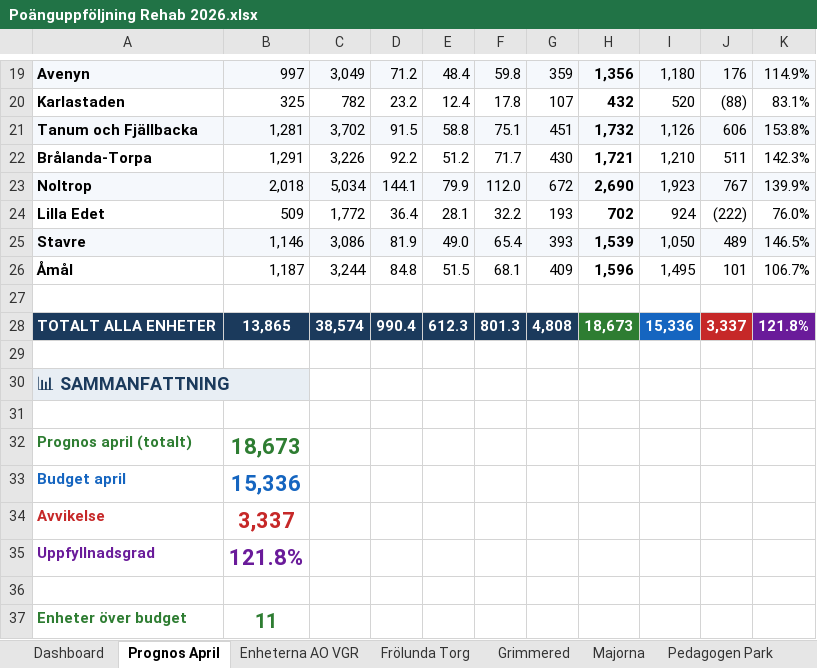
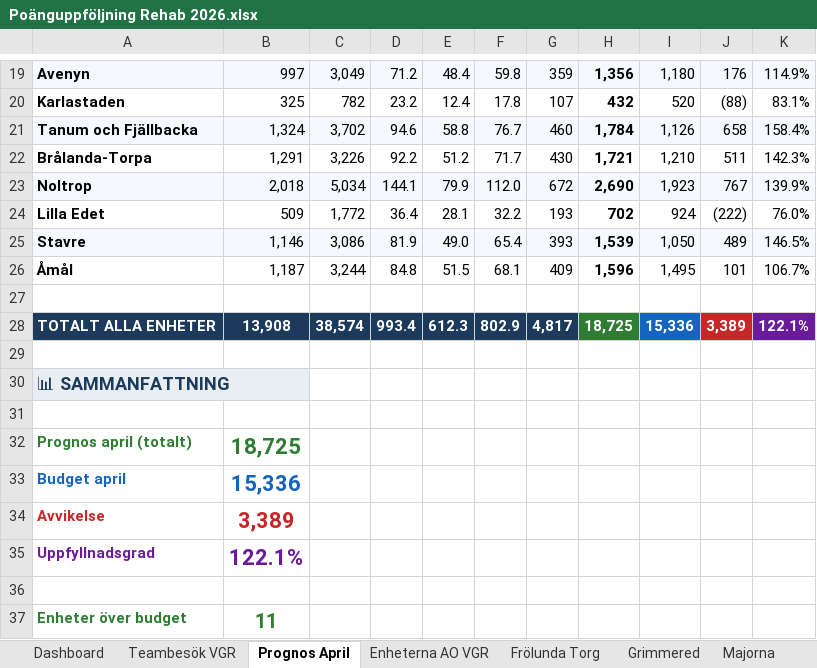
Before and after one commit to Ezzatrajab/ezzat-vgr-controller, an Excel workbook: Poänguppföljning Rehab 2026.xlsx, sheet Prognos April, drawn as a sheet; only a part is shown, gaps mark what is left out; values as stored, in another font and other column widths than the file's, no borders; conditional formats not drawn; the diff names each change by its address in the sheet, - before the commit and + after, or states it on an @@ line.

```diff
--- a/Poänguppföljning Rehab 2026.xlsx (sheet Prognos April)
+++ b/Poänguppföljning Rehab 2026.xlsx (sheet Prognos April)
+sheet tab: Teambesök VGR
-B21: 1,281
+B21: 1,324
-D21: 91.5
+D21: 94.6
-F21: 75.1
+F21: 76.7
-G21: 451
+G21: 460
-H21: 1,732
+H21: 1,784
-J21: 606
+J21: 658
-K21: 153.8%
+K21: 158.4%
-B28: 13,865
+B28: 13,908
-D28: 990.4
+D28: 993.4
-F28: 801.3
+F28: 802.9
-G28: 4,808
+G28: 4,817
-H28: 18,673
+H28: 18,725
-J28: 3,337
+J28: 3,389
-K28: 121.8%
+K28: 122.1%
-B32: 18,673
+B32: 18,725
-B34: 3,337
+B34: 3,389
-B35: 121.8%
+B35: 122.1%
```
Also changed, not shown: sheet Dashboard, sheet Tanum och Fjällbacka, sheet Enheterna AO VGR, hidden cells, charts or pictures, 7 other files.
